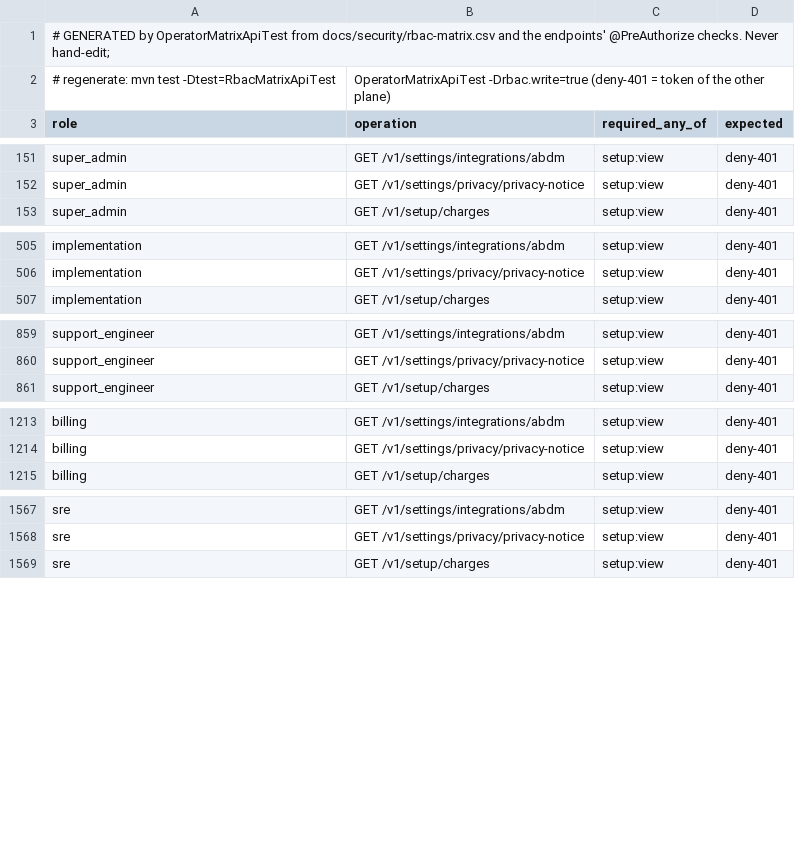
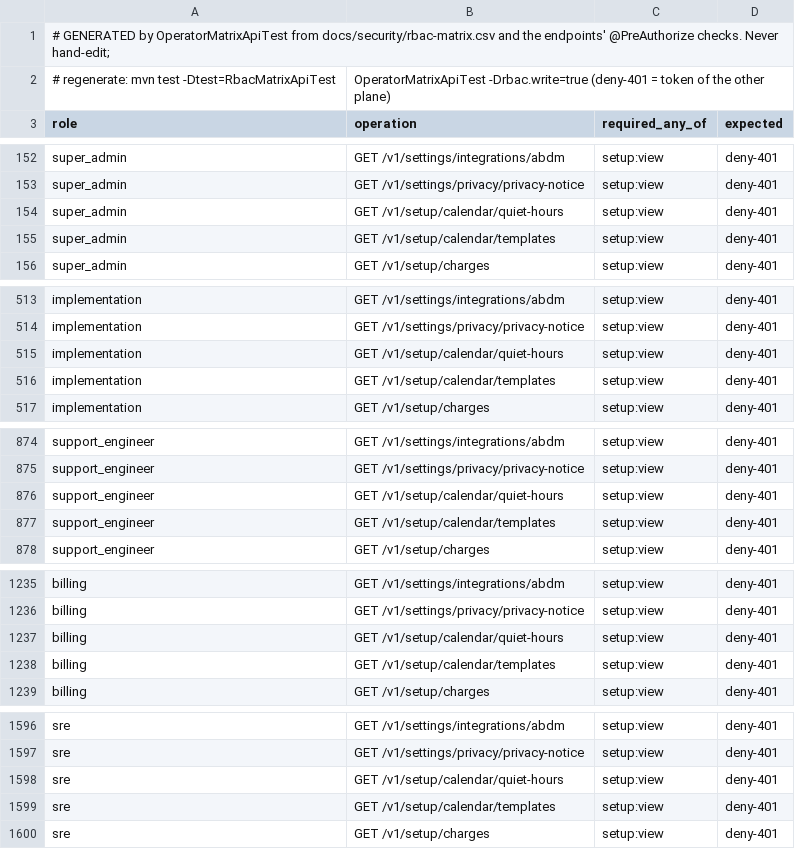
Before and after one commit to silpachandran08-web/Nabd, a CSV file: docs/security/rbac-generated-operator.csv, drawn as a sheet; only a part is shown, gaps mark what is left out; the diff covers the shown part only.

```diff
--- a/docs/security/rbac-generated-operator.csv
+++ b/docs/security/rbac-generated-operator.csv
@@ -152,2 +153,4 @@ super_admin,GET /v1/settings/integrations/abdm,setup:view,deny-401
 super_admin,GET /v1/settings/privacy/privacy-notice,setup:view,deny-401
+super_admin,GET /v1/setup/calendar/quiet-hours,setup:view,deny-401
+super_admin,GET /v1/setup/calendar/templates,setup:view,deny-401
 super_admin,GET /v1/setup/charges,setup:view,deny-401
@@ -506,2 +514,4 @@ implementation,GET /v1/settings/integrations/abdm,setup:view,deny-401
 implementation,GET /v1/settings/privacy/privacy-notice,setup:view,deny-401
+implementation,GET /v1/setup/calendar/quiet-hours,setup:view,deny-401
+implementation,GET /v1/setup/calendar/templates,setup:view,deny-401
 implementation,GET /v1/setup/charges,setup:view,deny-401
@@ -860,2 +875,4 @@ support_engineer,GET /v1/settings/integrations/abdm,setup:view,deny-401
 support_engineer,GET /v1/settings/privacy/privacy-notice,setup:view,deny-401
+support_engineer,GET /v1/setup/calendar/quiet-hours,setup:view,deny-401
+support_engineer,GET /v1/setup/calendar/templates,setup:view,deny-401
 support_engineer,GET /v1/setup/charges,setup:view,deny-401
@@ -1214,2 +1236,4 @@ billing,GET /v1/settings/integrations/abdm,setup:view,deny-401
 billing,GET /v1/settings/privacy/privacy-notice,setup:view,deny-401
+billing,GET /v1/setup/calendar/quiet-hours,setup:view,deny-401
+billing,GET /v1/setup/calendar/templates,setup:view,deny-401
 billing,GET /v1/setup/charges,setup:view,deny-401
@@ -1568,2 +1597,4 @@ sre,GET /v1/settings/integrations/abdm,setup:view,deny-401
 sre,GET /v1/settings/privacy/privacy-notice,setup:view,deny-401
+sre,GET /v1/setup/calendar/quiet-hours,setup:view,deny-401
+sre,GET /v1/setup/calendar/templates,setup:view,deny-401
 sre,GET /v1/setup/charges,setup:view,deny-401
```
Also changed, not shown: 39 added rows elsewhere in this file, docs/security/rbac-generated-clinic.csv, 41 other files.
